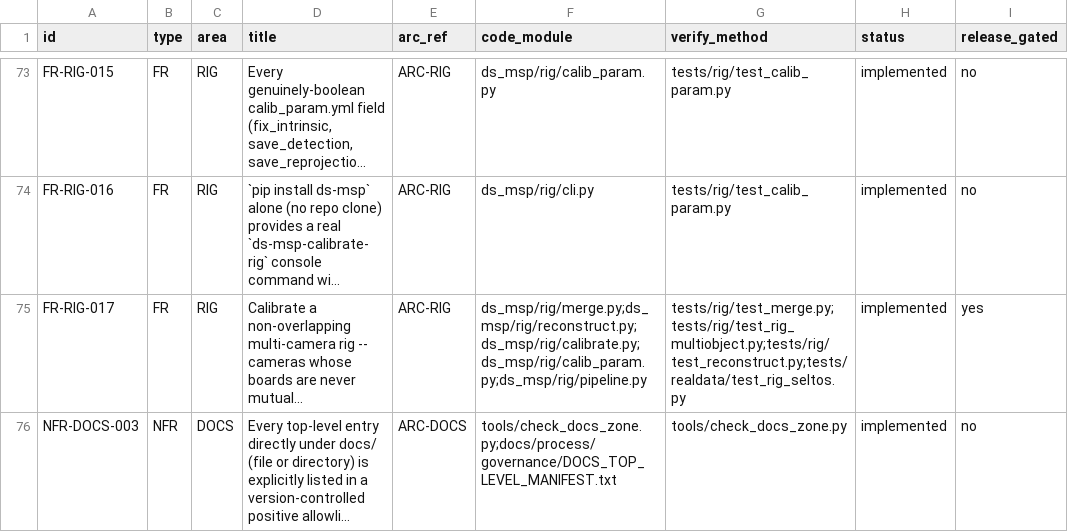
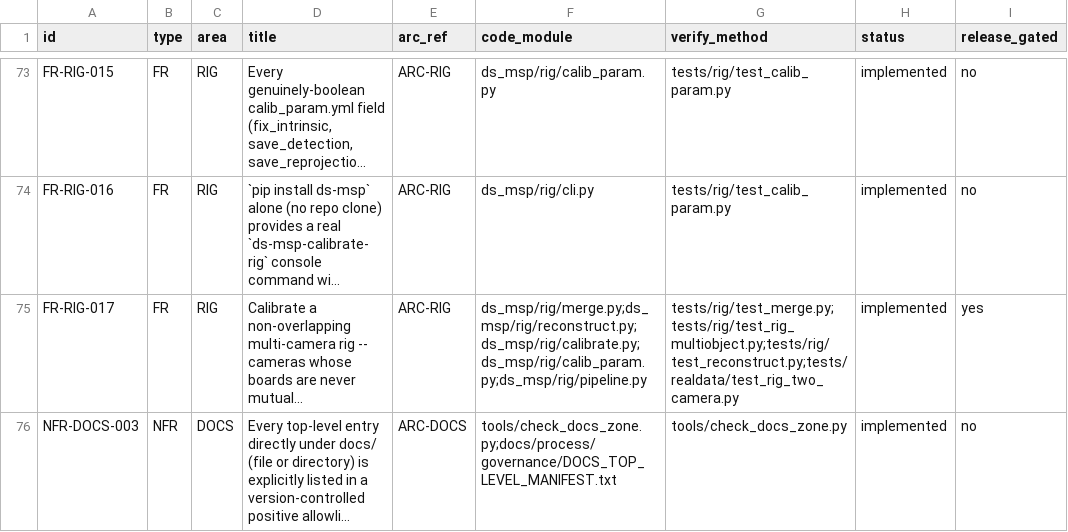
Before and after one commit to Munna-Manoj/DS-MSP, a CSV file: docs/process/srs/requirements.csv, drawn as a sheet; only a part is shown, gaps mark what is left out; long unchanged cells end in …; the diff covers the shown part only; the diff names each change by its address in the sheet, - before the commit and + after, or states it on an @@ line.

```diff
--- a/docs/process/srs/requirements.csv
+++ b/docs/process/srs/requirements.csv
-G75 (verify_method): tests/rig/test_merge.py;tests/rig/test_rig_multiobject.py;tests/rig/test_reconstruct.py;tests/realdata/test_rig_seltos.py
+G75 (verify_method): tests/rig/test_merge.py;tests/rig/test_rig_multiobject.py;tests/rig/test_reconstruct.py;tests/realdata/test_rig_two_camera.py
```
Also changed, not shown: 4 edited cells elsewhere in this file, 14 other files.
